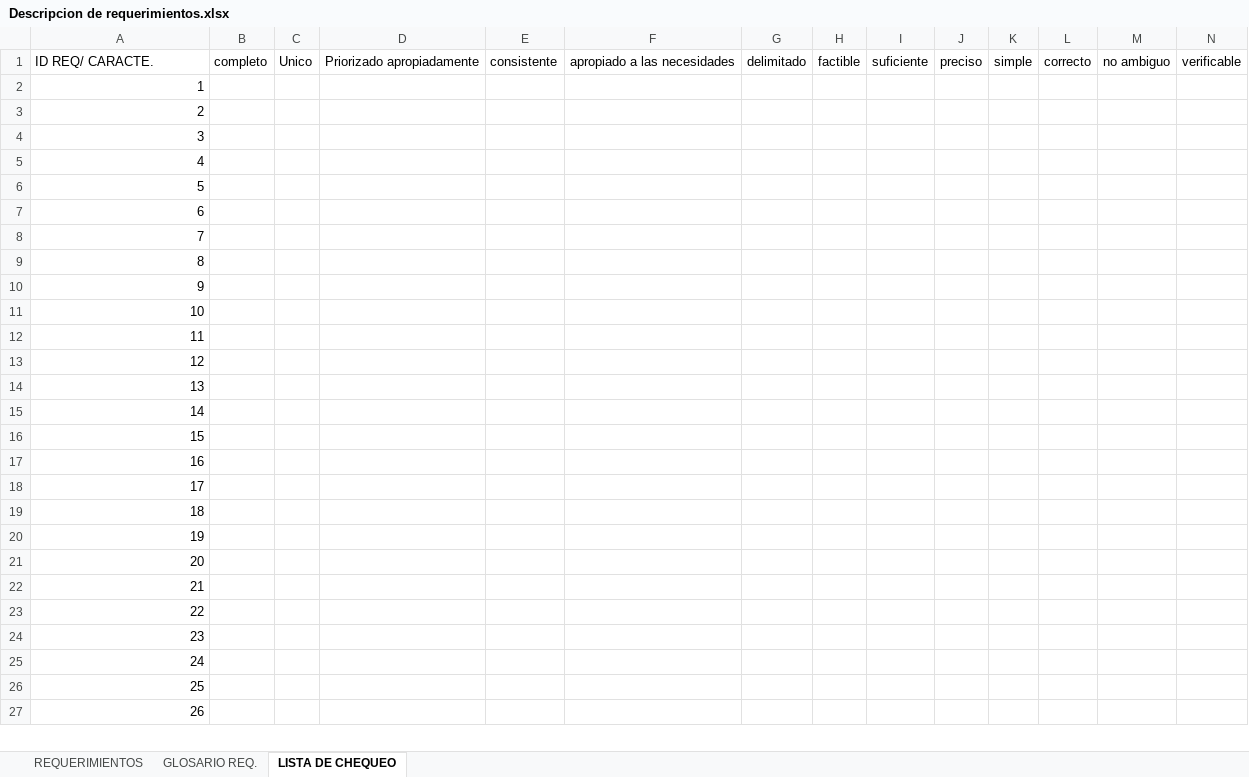
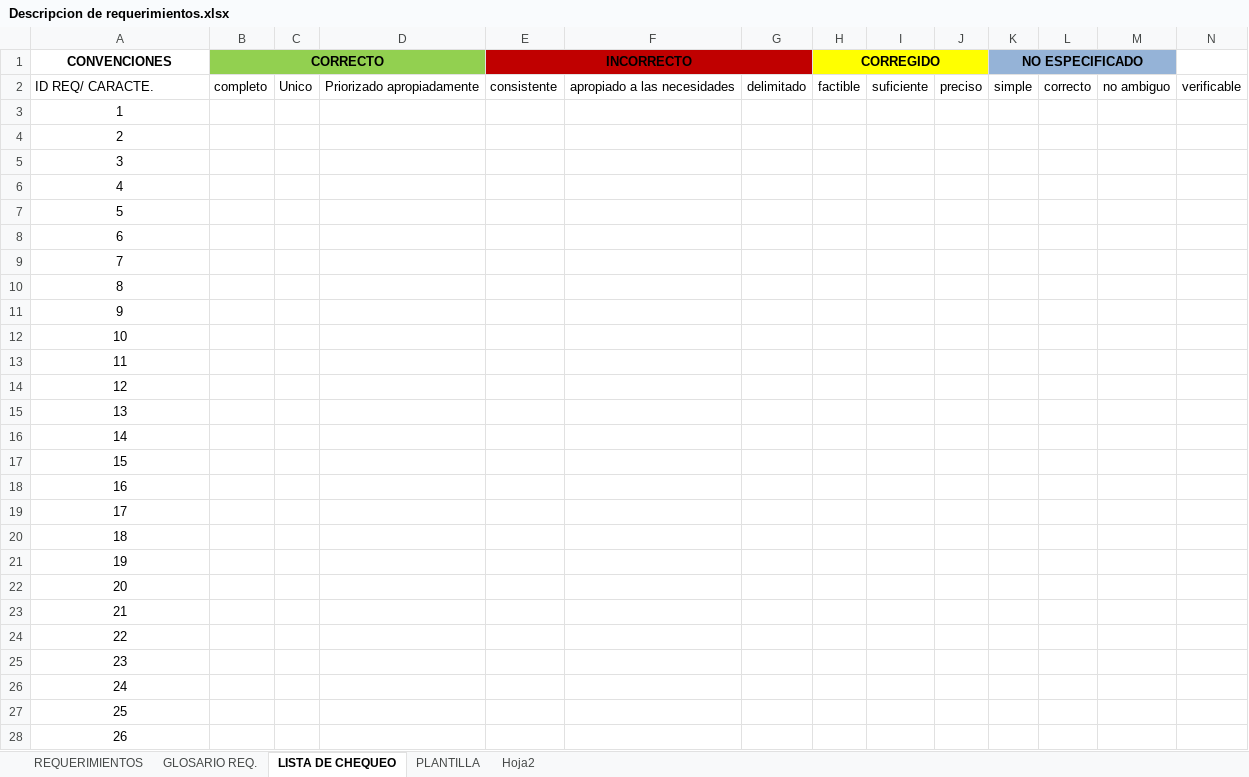
Before and after one commit to doomer4646/alimnova, an Excel workbook: SRS ENTREGA/Descripcion de requerimientos.xlsx, sheet LISTA DE CHEQUEO, drawn as a sheet; only a part is shown; values as stored, in another font and other column widths than the file's, no borders; table styles not drawn; addresses are those after the commit; rows hold the shown columns only; the diff covers the shown part only; the diff names each change by its address in the sheet, - before the commit and + after, or states it on an @@ line.

```diff
--- a/SRS ENTREGA/Descripcion de requerimientos.xlsx (sheet LISTA DE CHEQUEO)
+++ b/SRS ENTREGA/Descripcion de requerimientos.xlsx (sheet LISTA DE CHEQUEO)
+sheet tab: PLANTILLA
+sheet tab: Hoja2
+row 1: CONVENCIONES | CORRECTO |  |  | INCORRECTO |  |  | CORREGIDO |  |  | NO ESPECIFICADO
-A3:A28 alignment: right
+A3:A28 alignment: center
```
Also changed, not shown: 24 added rows and cell formats elsewhere in this sheet, sheet REQUERIMIENTOS, formulas that keep their value, 8 other files.
